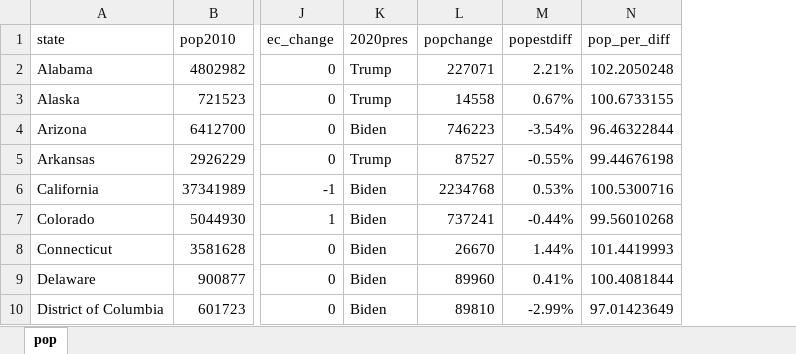
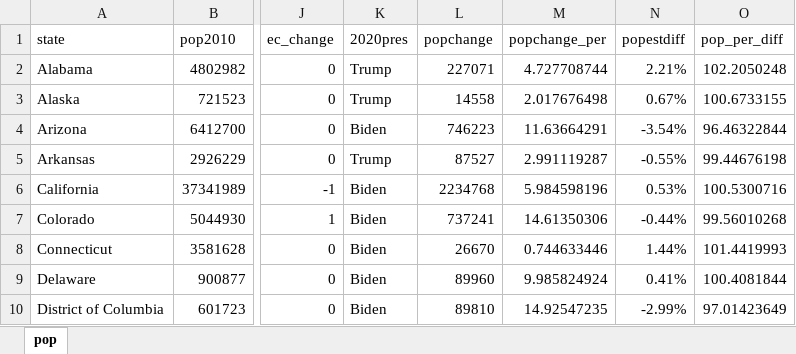
Before and after one commit to jcervas/R-Functions, an Excel workbook: apportion/pop.xlsx, sheet pop, drawn as a sheet; only a part is shown, gaps mark what is left out; values as stored, in another font and other column widths than the file's, no borders; the diff names each change by its address in the sheet, - before the commit and + after, or states it on an @@ line.

```diff
--- a/apportion/pop.xlsx (sheet pop)
+++ b/apportion/pop.xlsx (sheet pop)
+column M (popchange_per), rows 2-10: 4.727708744 | 2.017676498 | 11.63664291 | 2.991119287 | 5.984598196 | 14.61350306 | 0.744633446 | 9.985824924 | 14.92547235
```
Also changed, not shown: formulas that keep their value, 1 other file.
